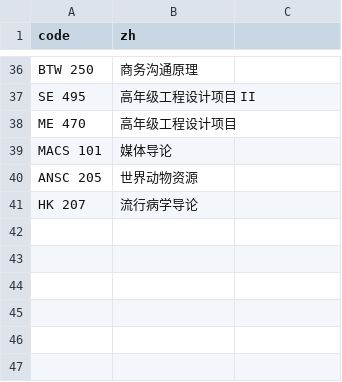
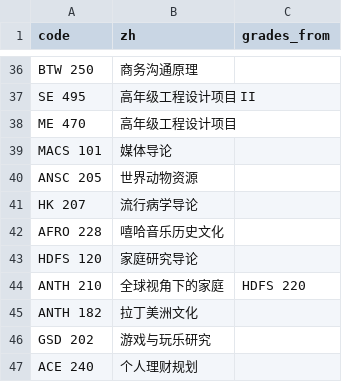
Before and after one commit to Wzx666296/easy-courses, a CSV file: data/spring2027/courses.csv, drawn as a sheet; only a part is shown, gaps mark what is left out; the diff names each change by its address in the sheet, - before the commit and + after, or states it on an @@ line.

```diff
--- a/data/spring2027/courses.csv
+++ b/data/spring2027/courses.csv
-C1: (empty)
+C1: grades_from
+row 42: AFRO 228 | 嘻哈音乐历史文化
+row 43: HDFS 120 | 家庭研究导论
+row 44: ANTH 210 | 全球视角下的家庭 | HDFS 220
+row 45: ANTH 182 | 拉丁美洲文化
+row 46: GSD 202 | 游戏与玩乐研究
+row 47: ACE 240 | 个人理财规划
```
Also changed, not shown: data/spring2027/courses-checked.csv, 3 other files.
